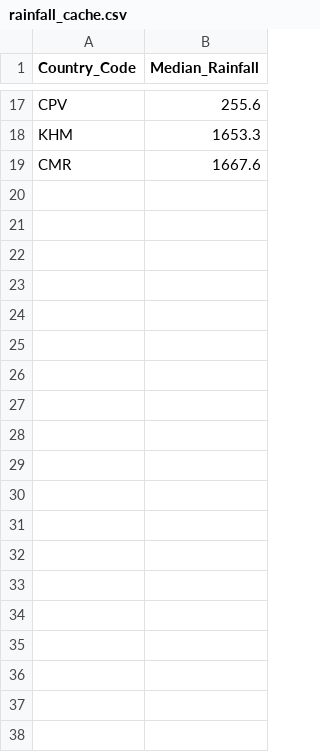
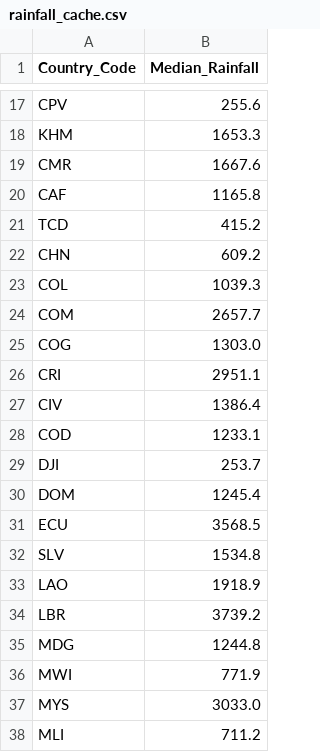
Before and after one commit to ZacharyMalonjao/Capstone2-A3101-Group2-SY26-27, a CSV file: ipynb_notebooks/rainfall_cache.csv, drawn as a sheet; only a part is shown, gaps mark what is left out; the diff covers the shown part only; the diff names each change by its address in the sheet, - before the commit and + after, or states it on an @@ line.

```diff
--- a/ipynb_notebooks/rainfall_cache.csv
+++ b/ipynb_notebooks/rainfall_cache.csv
+row 20: CAF | 1165.8
+row 21: TCD | 415.2
+row 22: CHN | 609.2
+row 23: COL | 1039.3
+row 24: COM | 2657.7
+row 25: COG | 1303.0
+row 26: CRI | 2951.1
+row 27: CIV | 1386.4
+row 28: COD | 1233.1
+row 29: DJI | 253.7
+row 30: DOM | 1245.4
+row 31: ECU | 3568.5
+row 32: SLV | 1534.8
+row 33: LAO | 1918.9
+row 34: LBR | 3739.2
+row 35: MDG | 1244.8
+row 36: MWI | 771.9
+row 37: MYS | 3033.0
+row 38: MLI | 711.2
```
Also changed, not shown: 62 added rows elsewhere in this file, ipynb_notebooks/temp_cache.csv, 3 other files.
